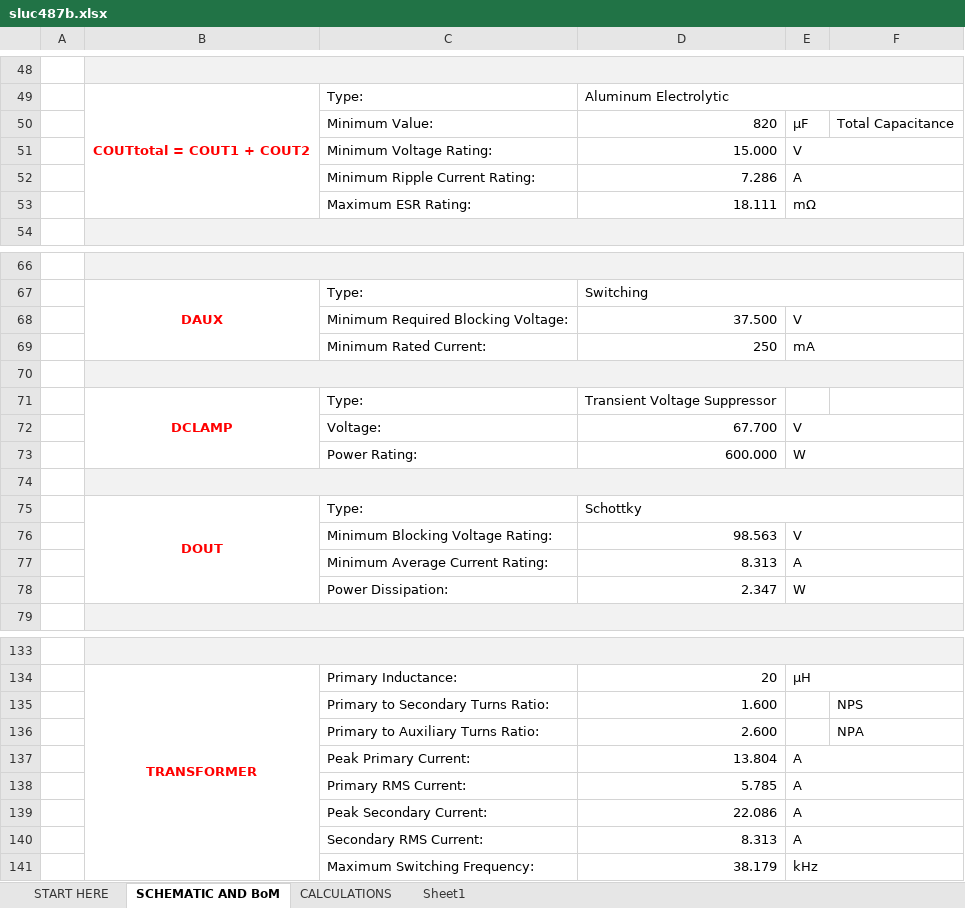
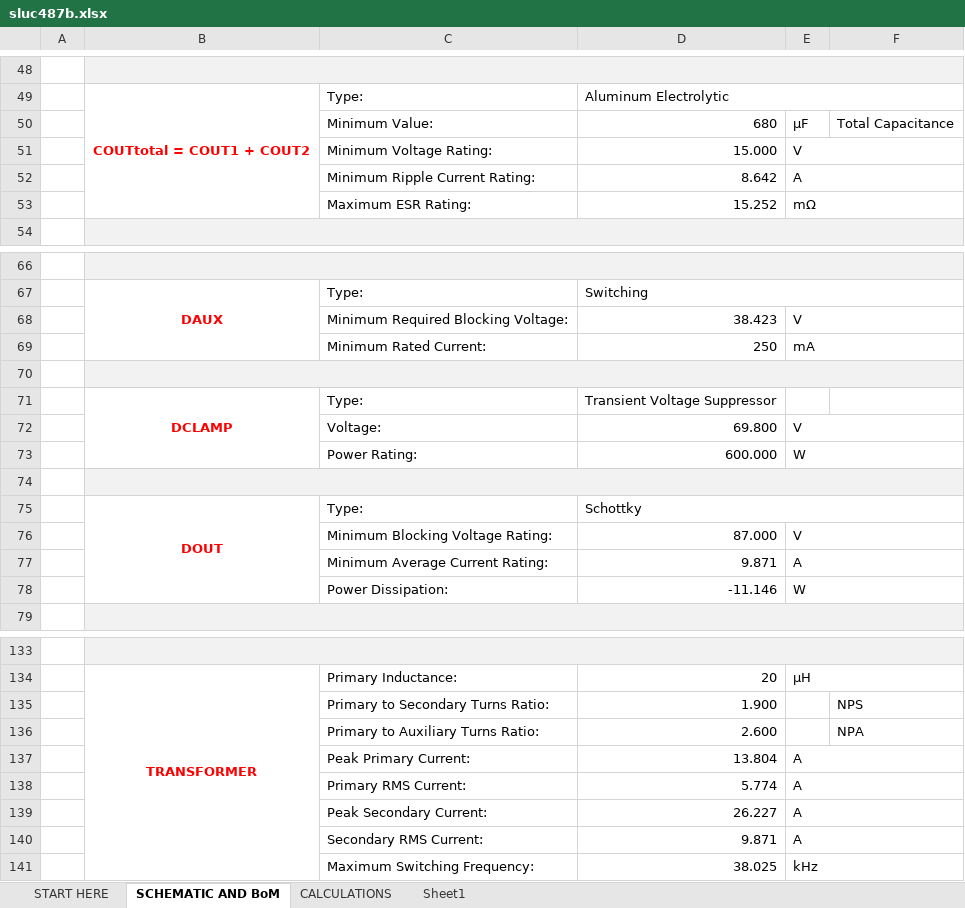
Before and after one commit to orhuntas/EE464HW-SontAS, an Excel workbook: library/sluc487b.xlsx, sheet SCHEMATIC AND BoM, drawn as a sheet; only a part is shown, gaps mark what is left out; values as stored, in another font and other column widths than the file's, no borders; charts and pictures not drawn; the diff covers the shown part only; the diff names each change by its address in the sheet, - before the commit and + after, or states it on an @@ line.

```diff
--- a/library/sluc487b.xlsx (sheet SCHEMATIC AND BoM)
+++ b/library/sluc487b.xlsx (sheet SCHEMATIC AND BoM)
-D50: 820
+D50: 680
-D52: 7.286
+D52: 8.642
-D53: 18.111
+D53: 15.252
-D68: 37.500
+D68: 38.423
-D72: 67.700
+D72: 69.800
-D76: 98.563
+D76: 87.000
-D77: 8.313
+D77: 9.871
-D78: 2.347
+D78: -11.146
-D135: 1.600
+D135: 1.900
-D138: 5.785
+D138: 5.774
-D139: 22.086
+D139: 26.227
-D140: 8.313
+D140: 9.871
-D141: 38.179
+D141: 38.025
```
Also changed, not shown: 7 edited cells elsewhere in this sheet, sheet Sheet1, sheet CALCULATIONS, sheet START HERE, charts or pictures, 35 other files.
